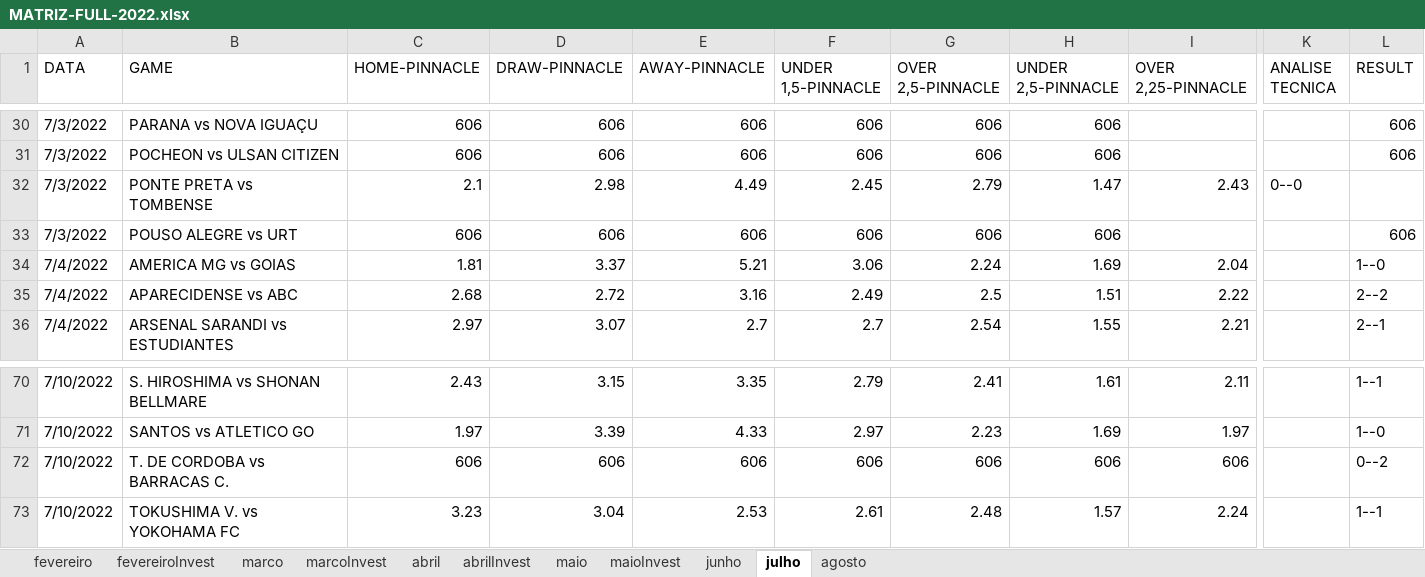
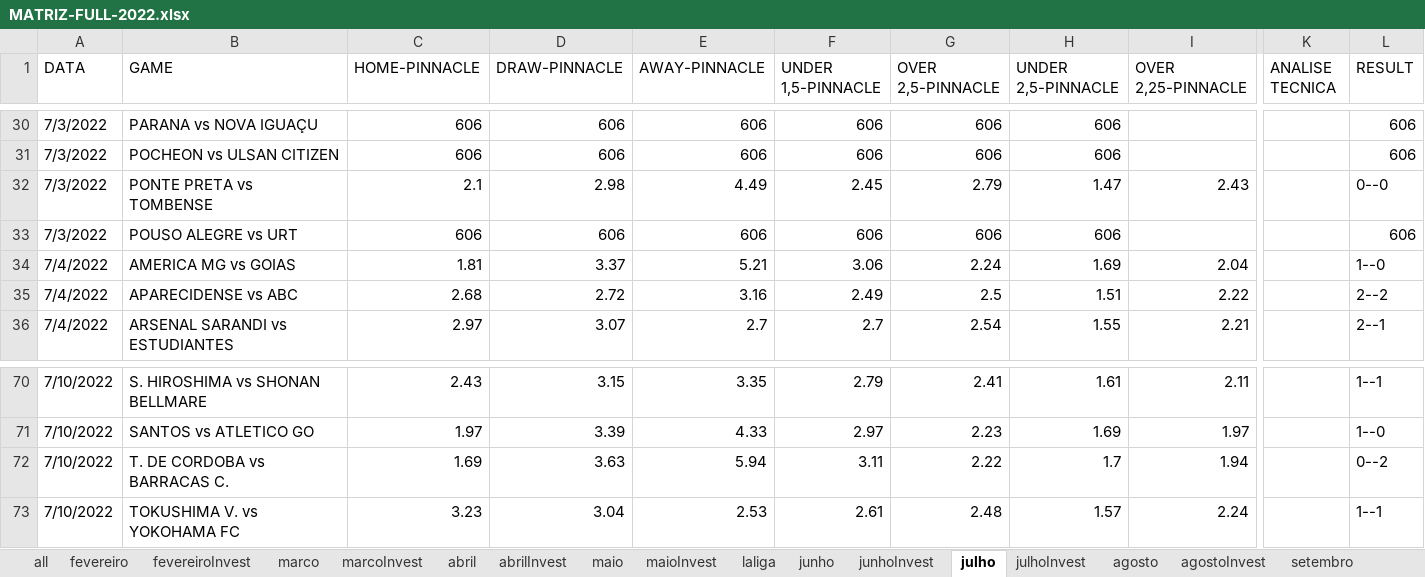
Before and after one commit to JardelLion/automationbet-matriz, an Excel workbook: tecnica_analise/2022/MATRIZ-FULL-2022.xlsx, sheet julho, drawn as a sheet; only a part is shown, gaps mark what is left out; values as stored, in another font and other column widths than the file's, no cell formats; conditional formats not drawn; the diff covers the shown part only; the diff names each change by its address in the sheet, - before the commit and + after, or states it on an @@ line.

```diff
--- a/tecnica_analise/2022/MATRIZ-FULL-2022.xlsx (sheet julho)
+++ b/tecnica_analise/2022/MATRIZ-FULL-2022.xlsx (sheet julho)
+sheet tab: all
+sheet tab: laliga
+sheet tab: junhoInvest
+sheet tab: julhoInvest
+sheet tab: agostoInvest
+sheet tab: setembro
-K32 (ANALISE TECNICA): 0--0
+K32 (ANALISE TECNICA): (empty)
-L32 (RESULT): (empty)
+L32 (RESULT): 0--0
-C72 (HOME-PINNACLE): 606
+C72 (HOME-PINNACLE): 1.69
-D72 (DRAW-PINNACLE): 606
+D72 (DRAW-PINNACLE): 3.63
-E72 (AWAY-PINNACLE): 606
+E72 (AWAY-PINNACLE): 5.94
-F72 (UNDER 1,5-PINNACLE): 606
+F72 (UNDER 1,5-PINNACLE): 3.11
-G72 (OVER 2,5-PINNACLE): 606
+G72 (OVER 2,5-PINNACLE): 2.22
-H72 (UNDER 2,5-PINNACLE): 606
+H72 (UNDER 2,5-PINNACLE): 1.7
-I72 (OVER 2,25-PINNACLE): 606
+I72 (OVER 2,25-PINNACLE): 1.94
```
Also changed, not shown: other rows of this sheet, sheet agosto, sheet marcoInvest, sheet fevereiroInvest, sheet maioInvest, sheet abrilInvest, sheet junho, 4 more sheets, other sheet tabs, cell formats, formulas that keep their value, charts or pictures, tecnica_analise/2023/MATRIZ-FULL-2023.xlsx, tecnica_analise/2023/MATRIZ.xlsx, 4 other files.
